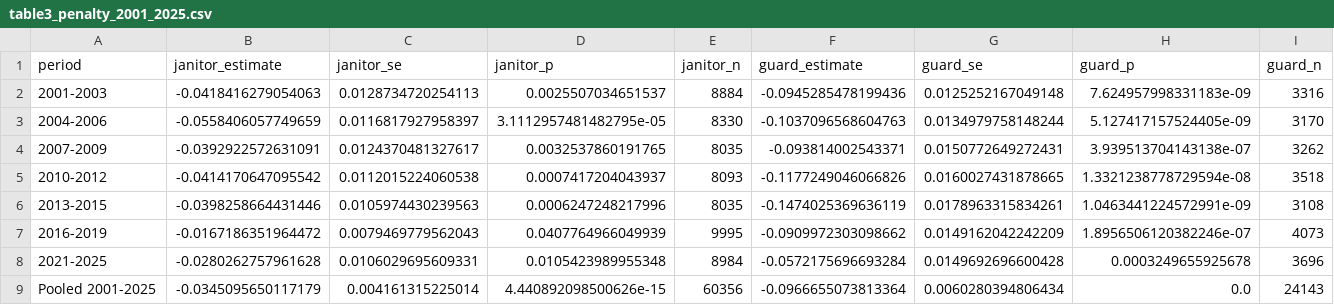
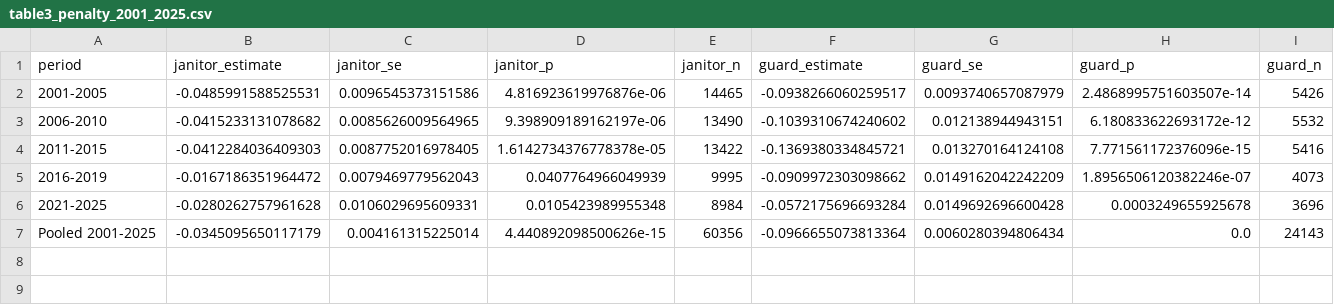
Before and after one commit to sociologyquinn/outsourcing-penalty, a CSV file: outputs/tables/table3_penalty_2001_2025.csv, drawn as a sheet.

```diff
--- a/outputs/tables/table3_penalty_2001_2025.csv
+++ b/outputs/tables/table3_penalty_2001_2025.csv
@@ -1,7 +1,5 @@
 period,janitor_estimate,janitor_se,janitor_p,janitor_n,guard_estimate,guard_se,guard_p,guard_n
-2001-2003,-0.0418416279054063,0.0128734720254113,0.0025507034651537,8884,-0.0945285478199436,0.0125252167049148,7.624957998331183e-09,3316
-2004-2006,-0.0558406057749659,0.0116817927958397,3.1112957481482795e-05,8330,-0.1037096568604763,0.0134979758148244,5.127417157524405e-09,3170
-2007-2009,-0.0392922572631091,0.0124370481327617,0.0032537860191765,8035,-0.093814002543371,0.0150772649272431,3.939513704143138e-07,3262
-2010-2012,-0.0414170647095542,0.0112015224060538,0.0007417204043937,8093,-0.1177249046066826,0.0160027431878665,1.3321238778729594e-08,3518
-2013-2015,-0.0398258664431446,0.0105974430239563,0.0006247248217996,8035,-0.1474025369636119,0.0178963315834261,1.0463441224572991e-09,3108
+2001-2005,-0.0485991588525531,0.0096545373151586,4.816923619976876e-06,14465,-0.0938266060259517,0.0093740657087979,2.4868995751603507e-14,5426
+2006-2010,-0.0415233131078682,0.0085626009564965,9.398909189162197e-06,13490,-0.1039310674240602,0.012138944943151,6.180833622693172e-12,5532
+2011-2015,-0.0412284036409303,0.0087752016978405,1.6142734376778378e-05,13422,-0.1369380334845721,0.013270164124108,7.771561172376096e-15,5416
 2016-2019,-0.0167186351964472,0.0079469779562043,0.0407764966049939,9995,-0.0909972303098662,0.0149162042242209,1.8956506120382246e-07,4073
```
Also changed, not shown: outputs/py/trend_tests.csv, 22 other files.
